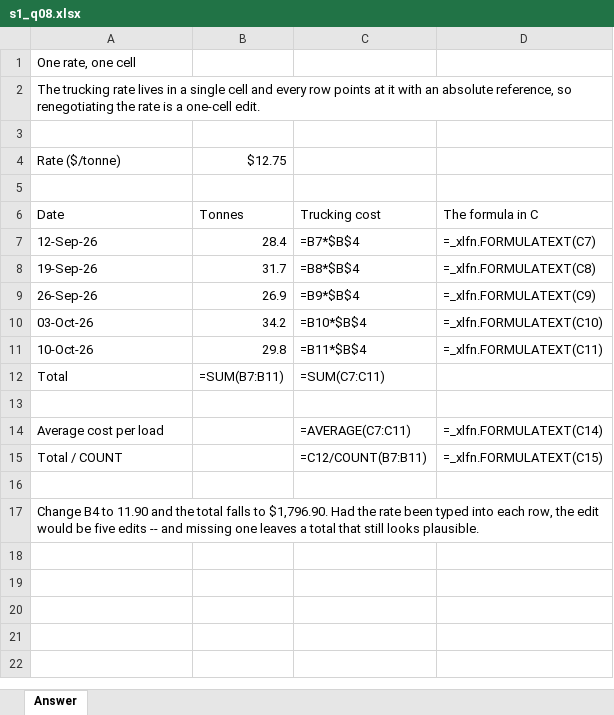
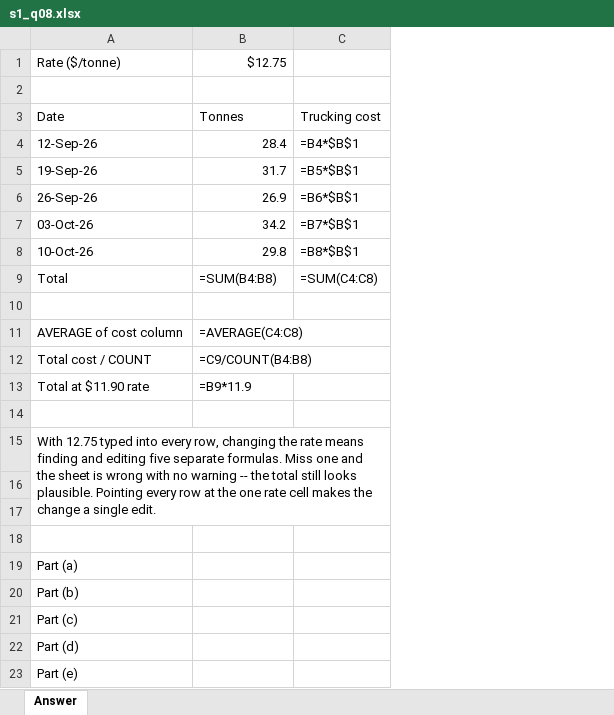
Before and after one commit to peterJslade/arec261-textbook, an Excel workbook: practice/answers/s1_q08.xlsx, sheet Answer, drawn as a sheet; values as stored, in another font and other column widths than the file's, no cell formats; formulas without a stored value are shown as written; removed rows and columns are numbered as before the commit, all else as after; the diff names each change by its address in the sheet, - before the commit and + after, or states it on an @@ line.

```diff
--- a/practice/answers/s1_q08.xlsx (sheet Answer)
+++ b/practice/answers/s1_q08.xlsx (sheet Answer)
-column C, rows 6-12: Trucking cost | =B7*$B$4 | =B8*$B$4 | =B9*$B$4 | =B10*$B$4 | =B11*$B$4 | =SUM(C7:C11)
-column D, rows 6-11: The formula in C | =_xlfn.FORMULATEXT(C7) | =_xlfn.FORMULATEXT(C8) | =_xlfn.FORMULATEXT(C9) | =_xlfn.FORMULATEXT(C10) | =_xlfn.FORMULATEXT(C11)
+column C, rows 3-9: Trucking cost | =B4*$B$1 | =B5*$B$1 | =B6*$B$1 | =B7*$B$1 | =B8*$B$1 | =SUM(C4:C8)
-row 1: One rate, one cell
-row 2: The trucking rate lives in a single cell and every row points at it with an absolute reference, so renegotiating the rate is a one-cell edit.
-row 3: (empty)
-B9: =SUM(B7:B11)
+B9: =SUM(B4:B8)
-row 14: Average cost per load |  | =AVERAGE(C7:C11) | =_xlfn.FORMULATEXT(C14)
-row 15: Total / COUNT |  | =C12/COUNT(B7:B11) | =_xlfn.FORMULATEXT(C15)
+row 11: AVERAGE of cost column | =AVERAGE(C4:C8)
+row 12: Total cost / COUNT | =C9/COUNT(B4:B8)
+row 13: Total at $11.90 rate | =B9*11.9
-A15: Change B4 to 11.90 and the total falls to $1,796.90. Had the rate been typed into each row, the edit would be five edits -- and missing one leaves a total that still looks plausible.
+A15: With 12.75 typed into every row, changing the rate means finding and editing five separate formulas. Miss one and the sheet is wrong with no warning -- the total still looks plausible. Pointing every row at the one rate cell makes the change a single edit.
+row 16: (empty)
+row 17: (empty)
+row 18: (empty)
+row 19: Part (a)
+row 20: Part (b)
+row 21: Part (c)
+row 22: Part (d)
+row 23: Part (e)
```
Also changed, not shown: cell formats, practice/answers/s1_q02.xlsx, practice/answers/s1_q03.xlsx, 8 other files.
